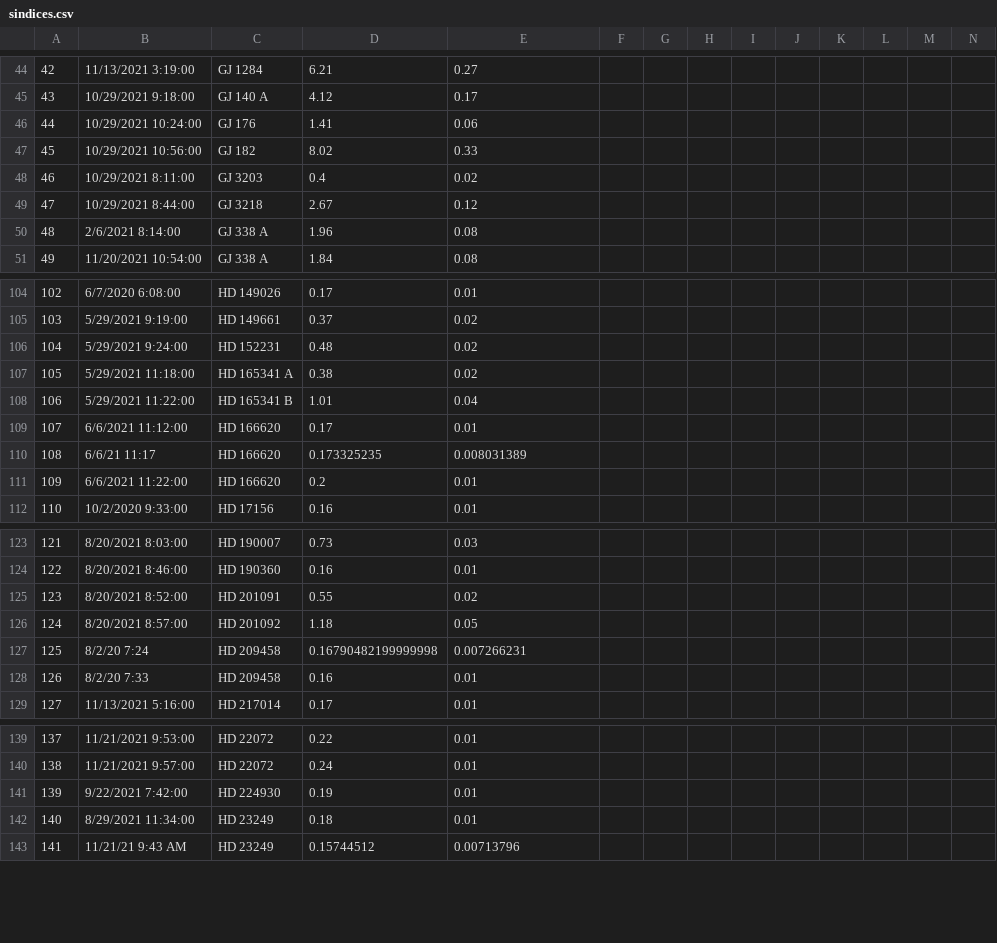
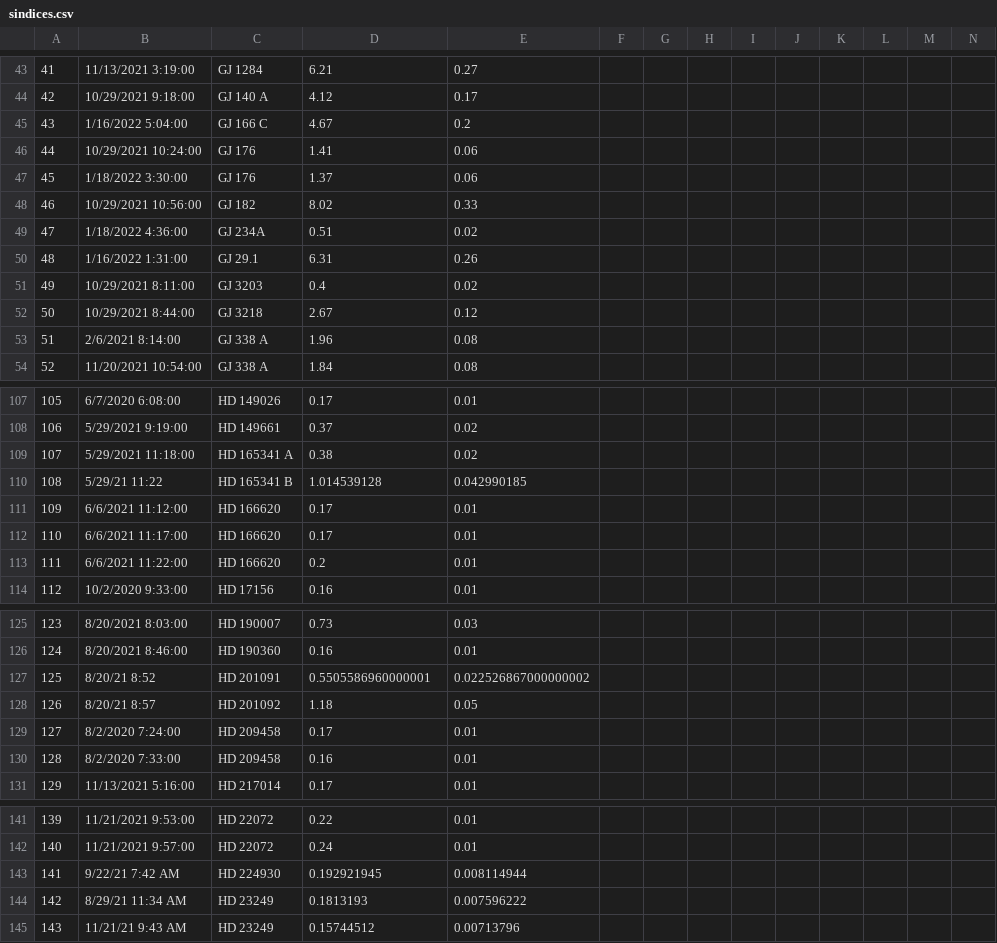
Before and after one commit to bmorris3/owls, a CSV file: owls/data/sindices.csv, drawn as a sheet; only a part is shown, gaps mark what is left out; removed rows and columns are numbered as before the commit, all else as after; rows hold the shown columns only; the diff covers the shown part only; the diff names each change by its address in the sheet, - before the commit and + after, or states it on an @@ line.

```diff
--- a/owls/data/sindices.csv
+++ b/owls/data/sindices.csv
@@ column A renumbered from row 36 down @@
+row 45: 43 | 1/16/2022 5:04:00 | GJ 166 C | 4.67 | 0.2
+row 47: 45 | 1/18/2022 3:30:00 | GJ 176 | 1.37 | 0.06
+row 49: 47 | 1/18/2022 4:36:00 | GJ 234A | 0.51 | 0.02
+row 50: 48 | 1/16/2022 1:31:00 | GJ 29.1 | 6.31 | 0.26
-row 106: 104 | 5/29/2021 9:24:00 | HD 152231 | 0.48 | 0.02
-row 108: 106 | 5/29/2021 11:22:00 | HD 165341 B | 1.01 | 0.04
+row 110: 108 | 5/29/21 11:22 | HD 165341 B | 1.014539128 | 0.042990185
-row 110: 108 | 6/6/21 11:17 | HD 166620 | 0.173325235 | 0.008031389
+row 112: 110 | 6/6/2021 11:17:00 | HD 166620 | 0.17 | 0.01
-row 125: 123 | 8/20/2021 8:52:00 | HD 201091 | 0.55 | 0.02
+row 127: 125 | 8/20/21 8:52 | HD 201091 | 0.5505586960000001 | 0.022526867000000002
-B128: 8/20/2021 8:57:00
+B128: 8/20/21 8:57
-row 127: 125 | 8/2/20 7:24 | HD 209458 | 0.16790482199999998 | 0.007266231
+row 129: 127 | 8/2/2020 7:24:00 | HD 209458 | 0.17 | 0.01
-B130: 8/2/20 7:33
+B130: 8/2/2020 7:33:00
-row 141: 139 | 9/22/2021 7:42:00 | HD 224930 | 0.19 | 0.01
-row 142: 140 | 8/29/2021 11:34:00 | HD 23249 | 0.18 | 0.01
+row 143: 141 | 9/22/21 7:42 AM | HD 224930 | 0.192921945 | 0.008114944
+row 144: 142 | 8/29/21 11:34 AM | HD 23249 | 0.1813193 | 0.007596222
```
Also changed, not shown: 13 added rows, 2 removed rows and 3 edited cells elsewhere in this file, owls/data/owls.csv, 1 other file.
